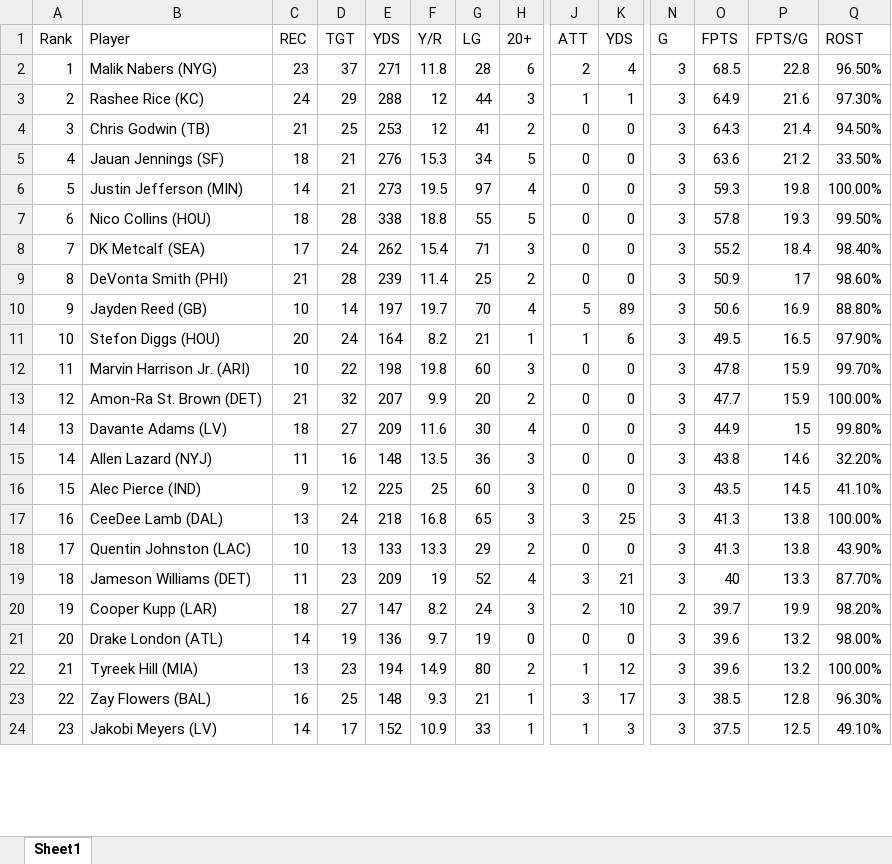
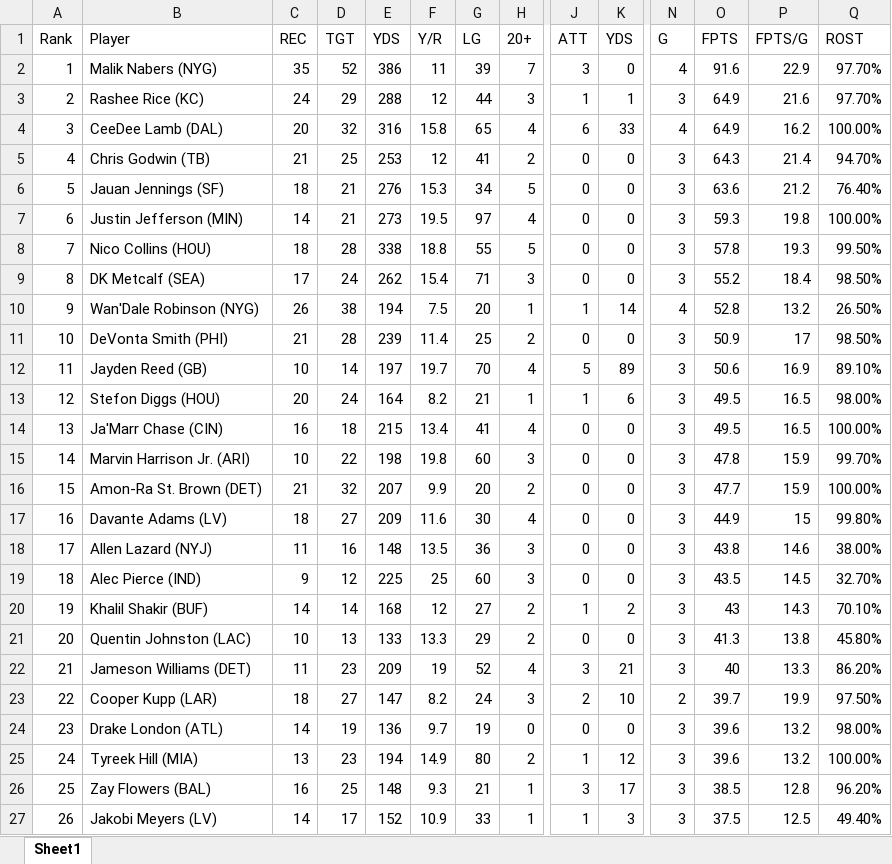
Before and after one commit to meltangonan/fantasy-football, an Excel workbook: WR/2024/WR_Data_2024.xlsx, sheet Sheet1, drawn as a sheet; only a part is shown, gaps mark what is left out; values as stored, in another font and other column widths than the file's, no borders; removed rows and columns are numbered as before the commit, all else as after; rows hold the shown columns only; the diff covers the shown part only; the diff names each change by its address in the sheet, - before the commit and + after, or states it on an @@ line.

```diff
--- a/WR/2024/WR_Data_2024.xlsx (sheet Sheet1)
+++ b/WR/2024/WR_Data_2024.xlsx (sheet Sheet1)
-C2 (REC): 23
+C2 (REC): 35
-D2 (TGT): 37
+D2 (TGT): 52
-E2 (YDS): 271
+E2 (YDS): 386
-F2 (Y/R): 11.8
+F2 (Y/R): 11
-G2 (LG): 28
+G2 (LG): 39
-H2 (20+): 6
+H2 (20+): 7
-J2 (ATT): 2
+J2 (ATT): 3
-K2 (YDS): 4
+K2 (YDS): 0
-N2 (G): 3
+N2 (G): 4
-O2 (FPTS): 68.5
+O2 (FPTS): 91.6
-P2 (FPTS/G): 22.8
+P2 (FPTS/G): 22.9
-Q2 (ROST): 96.50%
+Q2 (ROST): 97.70%
-Q3 (ROST): 97.30%
+Q3 (ROST): 97.70%
+row 4: 3 | CeeDee Lamb (DAL) | 20 | 32 | 316 | 15.8 | 65 | 4 | 6 | 33 | 4 | 64.9 | 16.2 | 100.00%
@@ column A (Rank) renumbered from row 5 down @@
-Q5 (ROST): 94.50%
+Q5 (ROST): 94.70%
-Q6 (ROST): 33.50%
+Q6 (ROST): 76.40%
-Q9 (ROST): 98.40%
+Q9 (ROST): 98.50%
+row 10: 9 | Wan'Dale Robinson (NYG) | 26 | 38 | 194 | 7.5 | 20 | 1 | 1 | 14 | 4 | 52.8 | 13.2 | 26.50%
-Q11 (ROST): 98.60%
+Q11 (ROST): 98.50%
-Q12 (ROST): 88.80%
+Q12 (ROST): 89.10%
-Q13 (ROST): 97.90%
+Q13 (ROST): 98.00%
+row 14: 13 | Ja'Marr Chase (CIN) | 16 | 18 | 215 | 13.4 | 41 | 4 | 0 | 0 | 3 | 49.5 | 16.5 | 100.00%
-Q18 (ROST): 32.20%
+Q18 (ROST): 38.00%
-Q19 (ROST): 41.10%
+Q19 (ROST): 32.70%
-row 17: 16 | CeeDee Lamb (DAL) | 13 | 24 | 218 | 16.8 | 65 | 3 | 3 | 25 | 3 | 41.3 | 13.8 | 100.00%
+row 20: 19 | Khalil Shakir (BUF) | 14 | 14 | 168 | 12 | 27 | 2 | 1 | 2 | 3 | 43 | 14.3 | 70.10%
-Q21 (ROST): 43.90%
+Q21 (ROST): 45.80%
-Q22 (ROST): 87.70%
+Q22 (ROST): 86.20%
-Q23 (ROST): 98.20%
+Q23 (ROST): 97.50%
-Q26 (ROST): 96.30%
+Q26 (ROST): 96.20%
-Q27 (ROST): 49.10%
+Q27 (ROST): 49.40%
```
Also changed, not shown: 31 added rows, 28 removed rows, 5 moved rows and 112 edited cells elsewhere in this sheet, RB/2024/RB_Analysis.xlsx, RB/2024/RB_Data_2024.xlsx, 12 other files.
